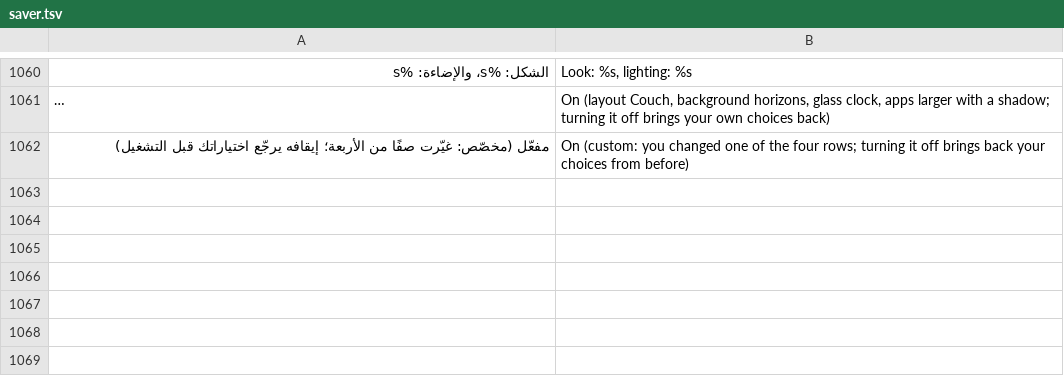
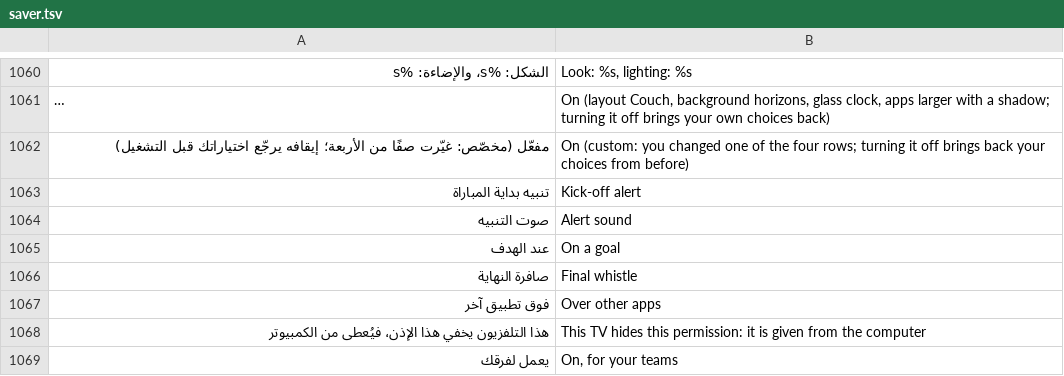
Before and after one commit to tshi-dev/UrTV, a TSV file: i18n/en/saver.tsv, drawn as a sheet; only a part is shown, gaps mark what is left out; long unchanged cells end in …; the diff names each change by its address in the sheet, - before the commit and + after, or states it on an @@ line.

Commit message:
Kick-off alert: its settings
Five rows under the content settings (on, its sound, a goal, the final whistle, over another app), the
provider column the launcher reads, saver.sh kickoff/kickoffgoal/kickoffend/kickoffover, and
dock.sh overlay on|off|status for the overlay permission (reset.sh puts it back).

```diff
--- a/i18n/en/saver.tsv
+++ b/i18n/en/saver.tsv
+row 1063: تنبيه بداية المباراة | Kick-off alert
+row 1064: صوت التنبيه | Alert sound
+row 1065: عند الهدف | On a goal
+row 1066: صافرة النهاية | Final whistle
+row 1067: فوق تطبيق آخر | Over other apps
+row 1068: هذا التلفزيون يخفي هذا الإذن، فيُعطى من الكمبيوتر | This TV hides this permission: it is given from the computer
+row 1069: يعمل لفرقك | On, for your teams
```
Also changed, not shown: 12 other files.
